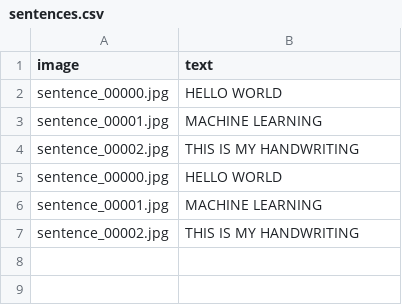
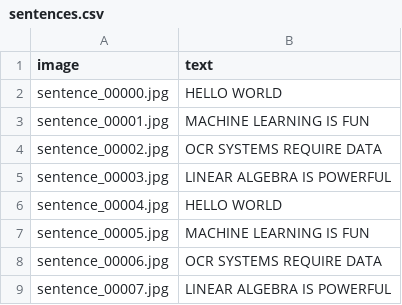
Before and after one commit to Biton6The9Gever/handwriting-recognizer, a CSV file: data/sentences.csv, drawn as a sheet.

Commit message:
refactored the sentences generator file

```diff
--- a/data/sentences.csv
+++ b/data/sentences.csv
@@ -2,6 +2,8 @@ image,text
 sentence_00000.jpg,HELLO WORLD
-sentence_00001.jpg,MACHINE LEARNING
-sentence_00002.jpg,THIS IS MY HANDWRITING
-sentence_00000.jpg,HELLO WORLD
-sentence_00001.jpg,MACHINE LEARNING
-sentence_00002.jpg,THIS IS MY HANDWRITING
+sentence_00001.jpg,MACHINE LEARNING IS FUN
+sentence_00002.jpg,OCR SYSTEMS REQUIRE DATA
+sentence_00003.jpg,LINEAR ALGEBRA IS POWERFUL
+sentence_00004.jpg,HELLO WORLD
+sentence_00005.jpg,MACHINE LEARNING IS FUN
+sentence_00006.jpg,OCR SYSTEMS REQUIRE DATA
+sentence_00007.jpg,LINEAR ALGEBRA IS POWERFUL
```
Also changed, not shown: 12 other files.
